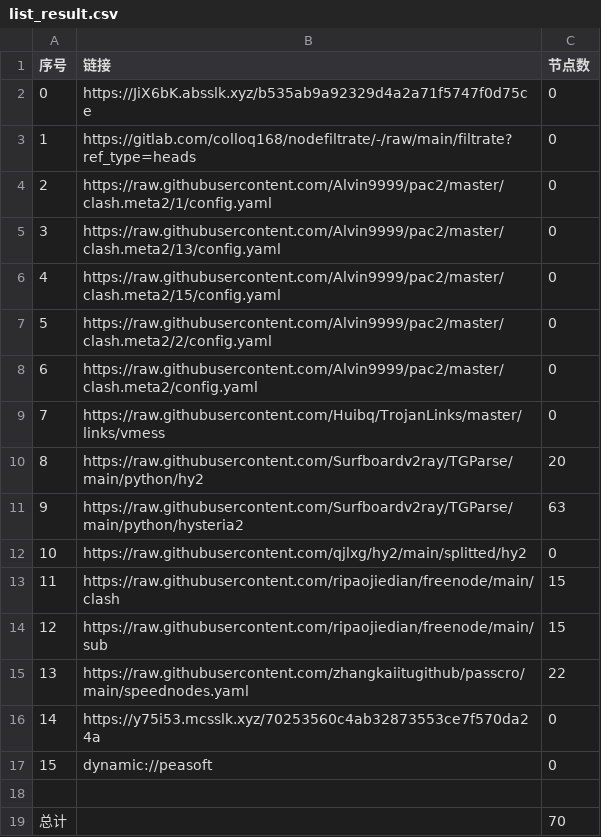
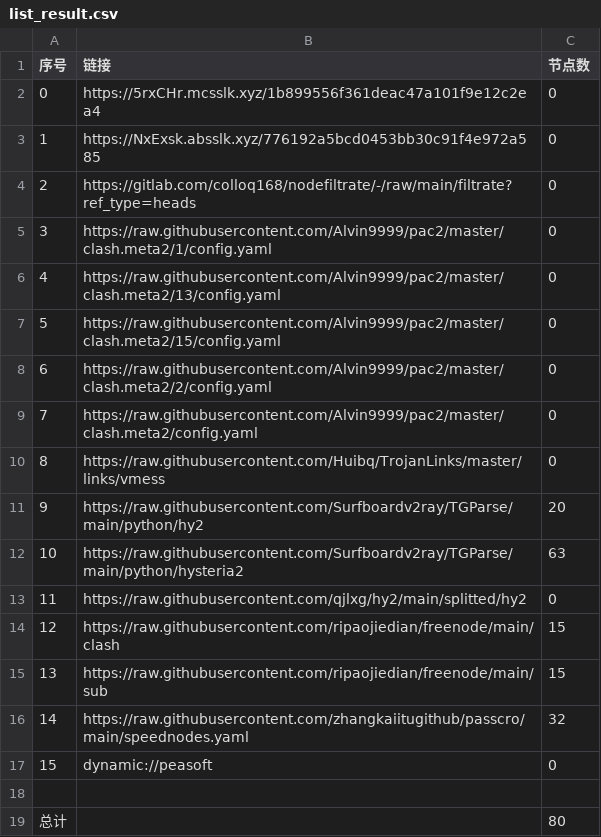
Before and after one commit to shtrend/AutoMergePublicNodes, a CSV file: list_result.csv, drawn as a sheet; removed rows and columns are numbered as before the commit, all else as after; the diff names each change by its address in the sheet, - before the commit and + after, or states it on an @@ line.

```diff
--- a/list_result.csv
+++ b/list_result.csv
+row 2: 0 | https://5rxCHr.mcsslk.xyz/1b899556f361deac47a101f9e12c2ea4 | 0
@@ column A (序号) renumbered between rows 3 and 16 @@
-B3 (链接): https://JiX6bK.absslk.xyz/b535ab9a92329d4a2a71f5747f0d75ce
+B3 (链接): https://NxExsk.absslk.xyz/776192a5bcd0453bb30c91f4e972a585
-C16 (节点数): 22
+C16 (节点数): 32
-row 16: 14 | https://y75i53.mcsslk.xyz/70253560c4ab32873553ce7f570da24a | 0
-C19 (节点数): 70
+C19 (节点数): 80
```
Also changed, not shown: 22 other files.
